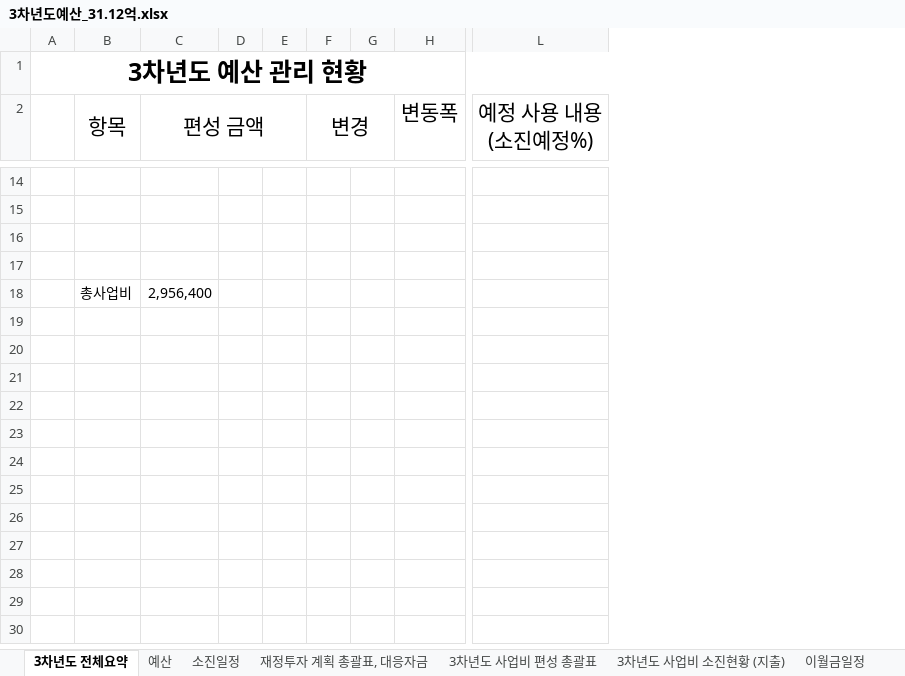
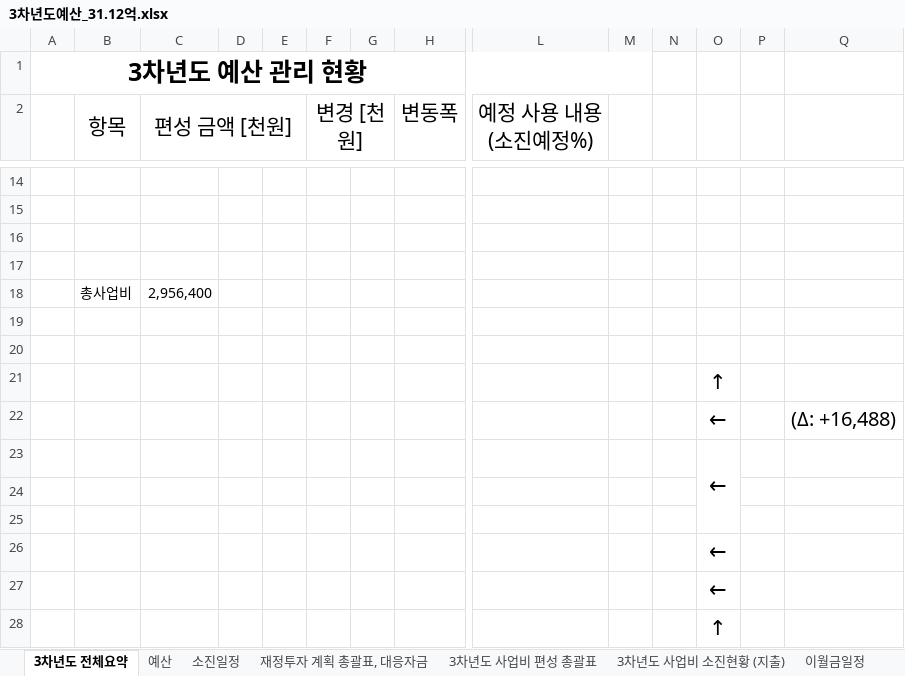
Before and after one commit to vectorcont62-dev/SSSU-third, an Excel workbook: 3차년도예산_31.12억.xlsx, sheet 3차년도 전체요약, drawn as a sheet; only a part is shown, gaps mark what is left out; values as stored, in another font and other column widths than the file's, no borders; rows hold the shown columns only; the diff covers the shown part only; the diff names each change by its address in the sheet, - before the commit and + after, or states it on an @@ line.

```diff
--- a/3차년도예산_31.12억.xlsx (sheet 3차년도 전체요약)
+++ b/3차년도예산_31.12억.xlsx (sheet 3차년도 전체요약)
+column M, empty
+column N, empty
+column O, empty
+column P, empty
+column Q, empty
-C2: 편성 금액
+C2: 편성 금액 [천원]
-F2: 변경
+F2: 변경 [천원]
+row 19: (empty)
+row 20: (empty)
+row 21:  |  |  |  |  |  |  |  |  |  |  | ↑
+row 22:  |  |  |  |  |  |  |  |  |  |  | ← |  | (Δ: +16,488)
+row 23:  |  |  |  |  |  |  |  |  |  |  | ←
+row 24: (empty)
+row 25: (empty)
+row 26:  |  |  |  |  |  |  |  |  |  |  | ←
+row 27:  |  |  |  |  |  |  |  |  |  |  | ←
+row 28:  |  |  |  |  |  |  |  |  |  |  | ↑
```
Also changed, not shown: 15 edited cells and cell formats elsewhere in this sheet, formulas that keep their value, 1 other file.
